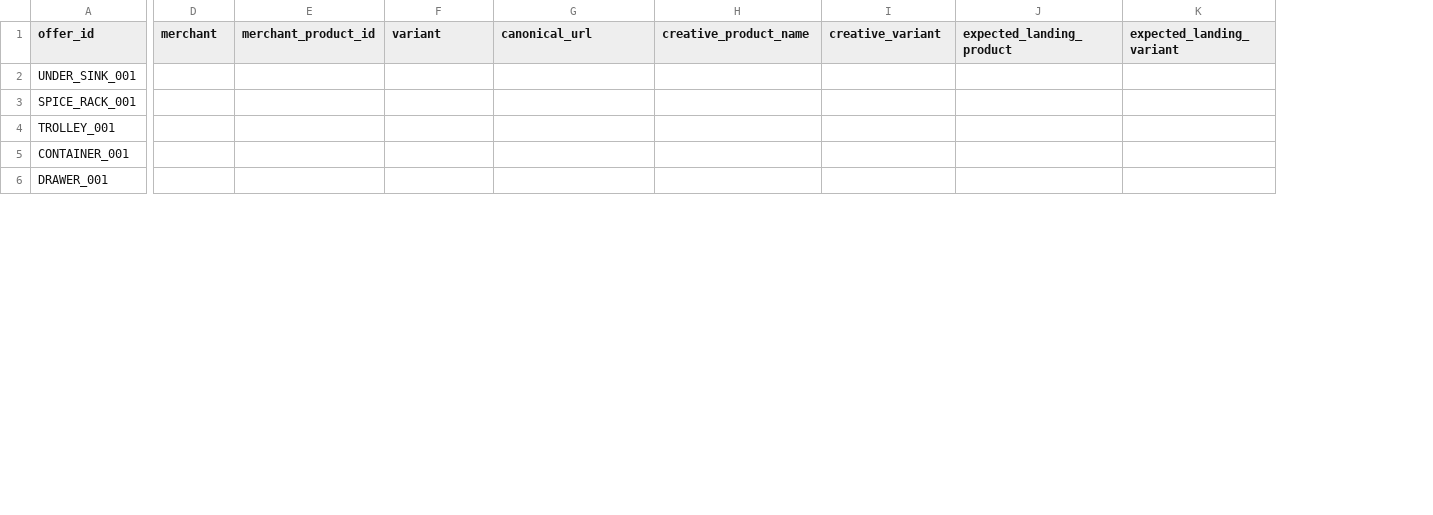
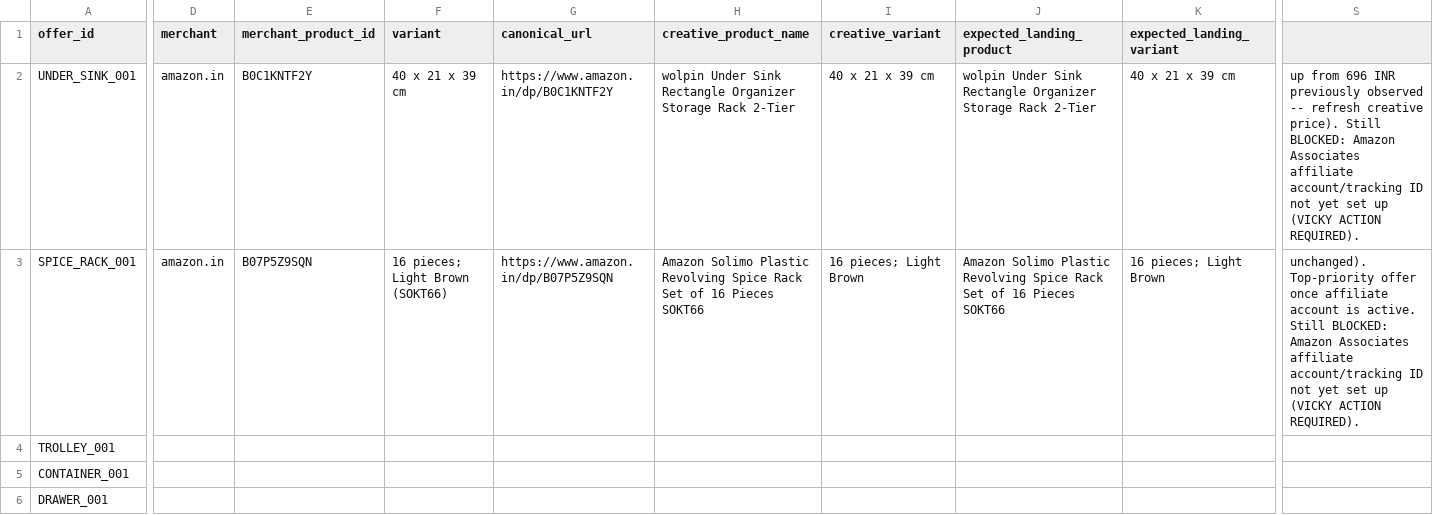
Before and after one commit to optimusprime2026vol1/rio-affiliate-engine-V2, a CSV file: data/offer_identity_registry.csv, drawn as a sheet; only a part is shown, gaps mark what is left out; the diff covers the shown part only; the diff names each change by its address in the sheet, - before the commit and + after, or states it on an @@ line.

Commit message:
Dr. Victor + RIO: verify/refresh candidates, discover 4 new offers, fix content queue
Live-verified CAND_SR_001/CAND_US_001, rejected CAND_US_002 (dead ASIN), refreshed CAND_SR_002, discovered CAND_TR_001/CAND_CO_001/CAND_DR_001/CAND_ND_001. Fixed 7 corrupted rows in content_queue.csv. All validation gates pass.

```diff
--- a/data/offer_identity_registry.csv
+++ b/data/offer_identity_registry.csv
+column S, rows 2-3: up from 696 INR previously observed -- refresh creative price). Still BLOCKED: Amazon Associates affiliate account/tracking ID not yet set up (VICKY ACTION REQUIRED). | unchanged). Top-priority offer once affiliate account is active. Still BLOCKED: Amazon Associates affiliate account/tracking ID not yet set up (VICKY ACTION REQUIRED).
-D2:D3 (merchant): (empty)
+D2:D3 (merchant): amazon.in
-E2 (merchant_product_id): (empty)
+E2 (merchant_product_id): B0C1KNTF2Y
-F2 (variant): (empty)
+F2 (variant): 40 x 21 x 39 cm
-G2 (canonical_url): (empty)
+G2 (canonical_url): https://www.amazon.in/dp/B0C1KNTF2Y
-H2 (creative_product_name): (empty)
+H2 (creative_product_name): wolpin Under Sink Rectangle Organizer Storage Rack 2-Tier
-I2 (creative_variant): (empty)
+I2 (creative_variant): 40 x 21 x 39 cm
-J2 (expected_landing_product): (empty)
+J2 (expected_landing_product): wolpin Under Sink Rectangle Organizer Storage Rack 2-Tier
-K2 (expected_landing_variant): (empty)
+K2 (expected_landing_variant): 40 x 21 x 39 cm
-E3 (merchant_product_id): (empty)
+E3 (merchant_product_id): B07P5Z9SQN
-F3 (variant): (empty)
+F3 (variant): 16 pieces; Light Brown (SOKT66)
-G3 (canonical_url): (empty)
+G3 (canonical_url): https://www.amazon.in/dp/B07P5Z9SQN
-H3 (creative_product_name): (empty)
+H3 (creative_product_name): Amazon Solimo Plastic Revolving Spice Rack Set of 16 Pieces SOKT66
-I3 (creative_variant): (empty)
+I3 (creative_variant): 16 pieces; Light Brown
-J3 (expected_landing_product): (empty)
+J3 (expected_landing_product): Amazon Solimo Plastic Revolving Spice Rack Set of 16 Pieces SOKT66
-K3 (expected_landing_variant): (empty)
+K3 (expected_landing_variant): 16 pieces; Light Brown
```
Also changed, not shown: 10 edited cells elsewhere in this file, data/content_queue.csv, 1 other file.
